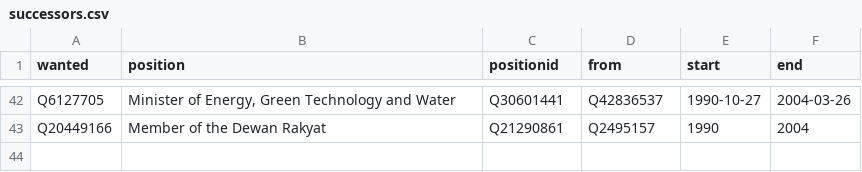
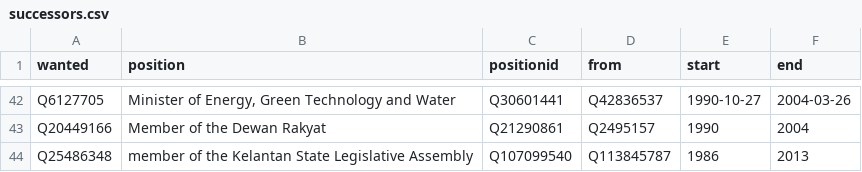
Before and after one commit to epireve/malaysia-ministers, a CSV file: html/successors.csv, drawn as a sheet; only a part is shown, gaps mark what is left out; the diff names each change by its address in the sheet, - before the commit and + after, or states it on an @@ line.

```diff
--- a/html/successors.csv
+++ b/html/successors.csv
+row 44: Q25486348 | member of the Kelantan State Legislative Assembly | Q107099540 | Q113845787 | 1986 | 2013
```
Also changed, not shown: html/bio.csv, html/family.csv, 2 other files.
